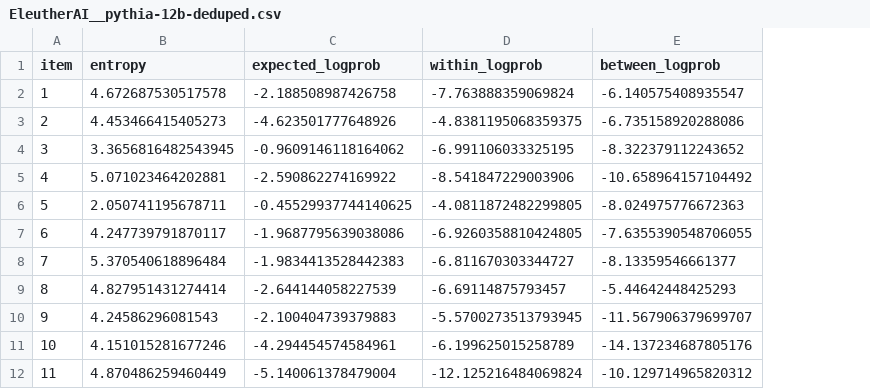
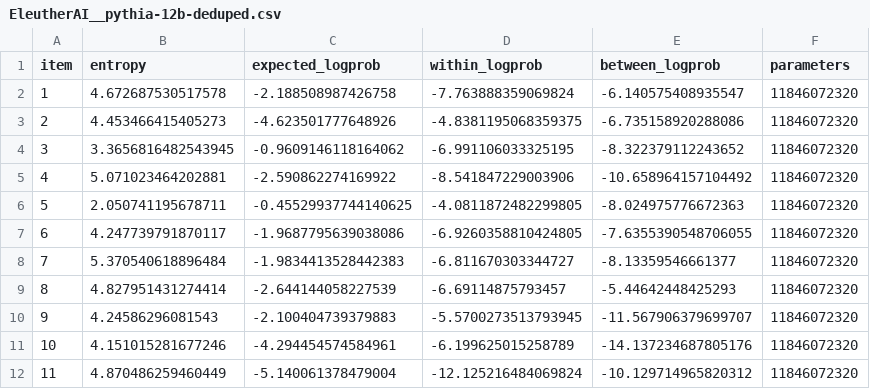
Before and after one commit to kanishkamisra/hsp-minicons-tutorial, a CSV file: results/fk1999/EleutherAI__pythia-12b-deduped.csv, drawn as a sheet; only a part is shown; the diff names each change by its address in the sheet, - before the commit and + after, or states it on an @@ line.

Commit message:
script now produces params as well

```diff
--- a/results/fk1999/EleutherAI__pythia-12b-deduped.csv
+++ b/results/fk1999/EleutherAI__pythia-12b-deduped.csv
+column F (parameters), rows 2-12: all 11846072320
```
Also changed, not shown: results/fk1999/EleutherAI__pythia-1.4b-deduped.csv, results/fk1999/EleutherAI__pythia-1b-deduped.csv, 22 other files.
